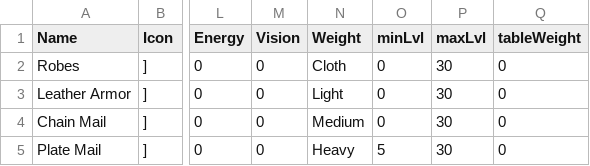
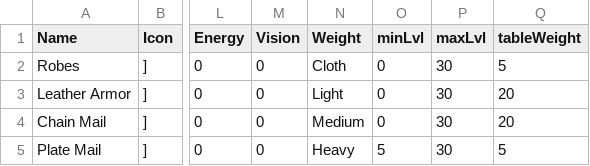
Before and after one commit to WireHallMedic/TheInfernalManor, a CSV file: TheInfernalManor/Data Files/ArmorBases.csv, drawn as a sheet; only a part is shown, gaps mark what is left out; the diff names each change by its address in the sheet, - before the commit and + after, or states it on an @@ line.

Commit message:
Give armors weight.

```diff
--- a/TheInfernalManor/Data Files/ArmorBases.csv
+++ b/TheInfernalManor/Data Files/ArmorBases.csv
-Q2 (tableWeight): 0
+Q2 (tableWeight): 5
-Q3:Q4 (tableWeight): 0
+Q3:Q4 (tableWeight): 20
-Q5 (tableWeight): 0
+Q5 (tableWeight): 5
```
